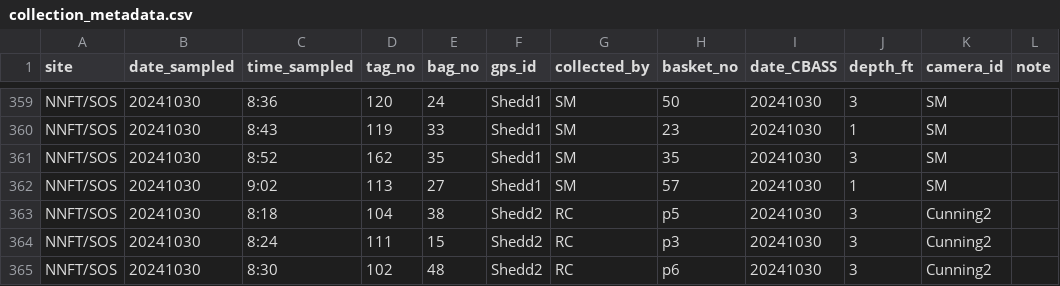
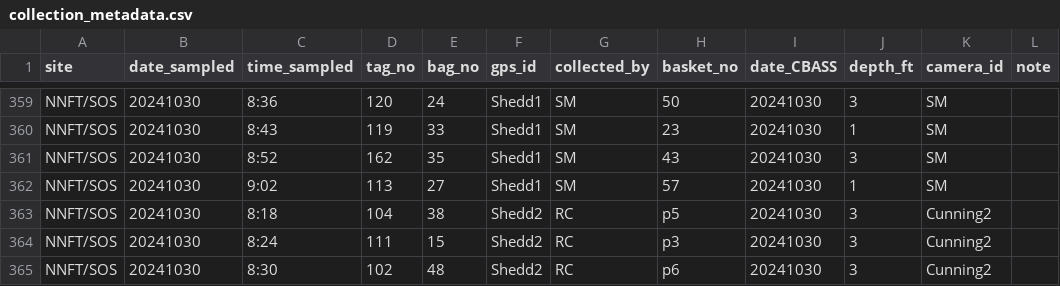
Before and after one commit to jrcunning/pulchritude, a CSV file: data/collection_metadata.csv, drawn as a sheet; only a part is shown, gaps mark what is left out; the diff names each change by its address in the sheet, - before the commit and + after, or states it on an @@ line.

Commit message:
fix basket number data entry error 35->43

```diff
--- a/data/collection_metadata.csv
+++ b/data/collection_metadata.csv
-H361 (basket_no): 35
+H361 (basket_no): 43
```
